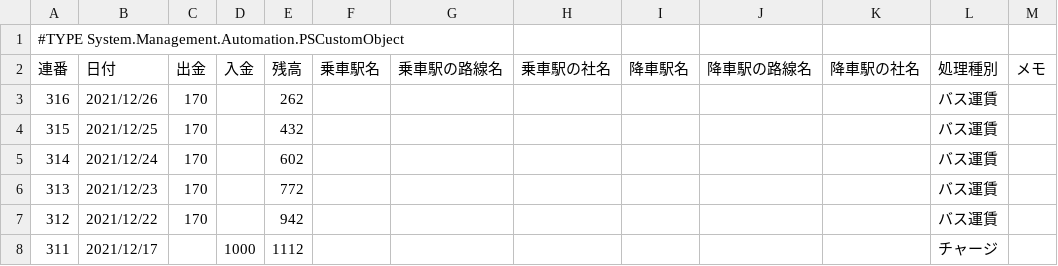
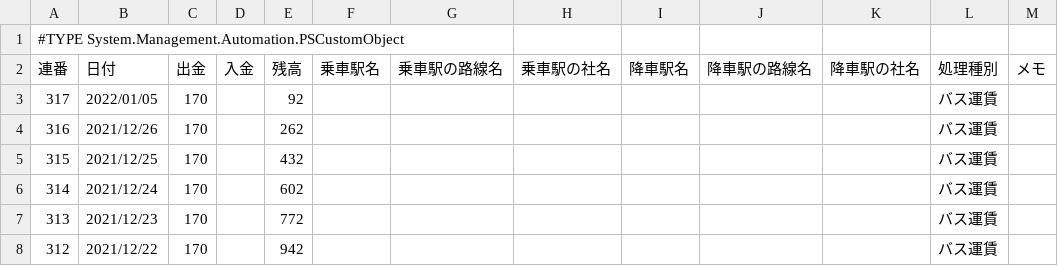
Before and after one commit to johnfcoltrane/Totra, a CSV file: Totra.csv, drawn as a sheet; only a part is shown; the shorter side is filled out with more unchanged rows.

Commit message:
update

```diff
--- a/Totra.csv
+++ b/Totra.csv
@@ -2,2 +2,3 @@
 "連番","日付","出金","入金","残高","乗車駅名","乗車駅の路線名","乗車駅の社名","降車駅名","降車駅の路線名","降車駅の社名","処理種別","メモ"
+"317","2022/01/05","170","","92","","","","","","","バス運賃",""
 "316","2021/12/26","170","","262","","","","","","","バス運賃",""
```
